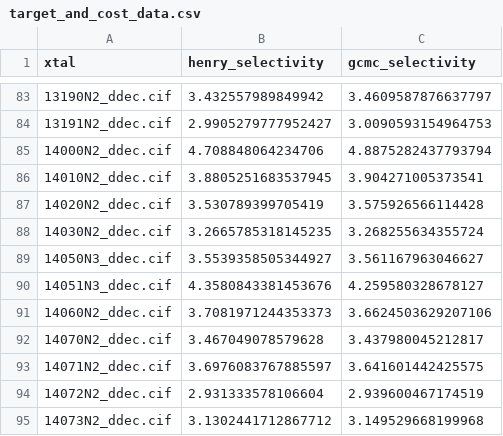
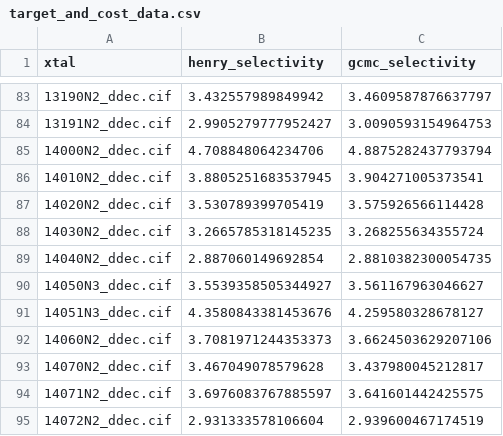
Before and after one commit to SimonEnsemble/multi-fidelity-BO-of-COFs-for-Xe-Kr-seps, a CSV file: target_and_cost_data.csv, drawn as a sheet; only a part is shown, gaps mark what is left out; the shorter side is filled out with more unchanged rows.

```diff
--- a/target_and_cost_data.csv
+++ b/target_and_cost_data.csv
@@ -88,2 +88,3 @@ xtal,henry_selectivity,gcmc_selectivity
 14030N2_ddec.cif,3.2665785318145235,3.268255634355724
+14040N2_ddec.cif,2.887060149692854,2.8810382300054735
 14050N3_ddec.cif,3.5539358505344927,3.561167963046627
```
Also changed, not shown: 2 other files.
